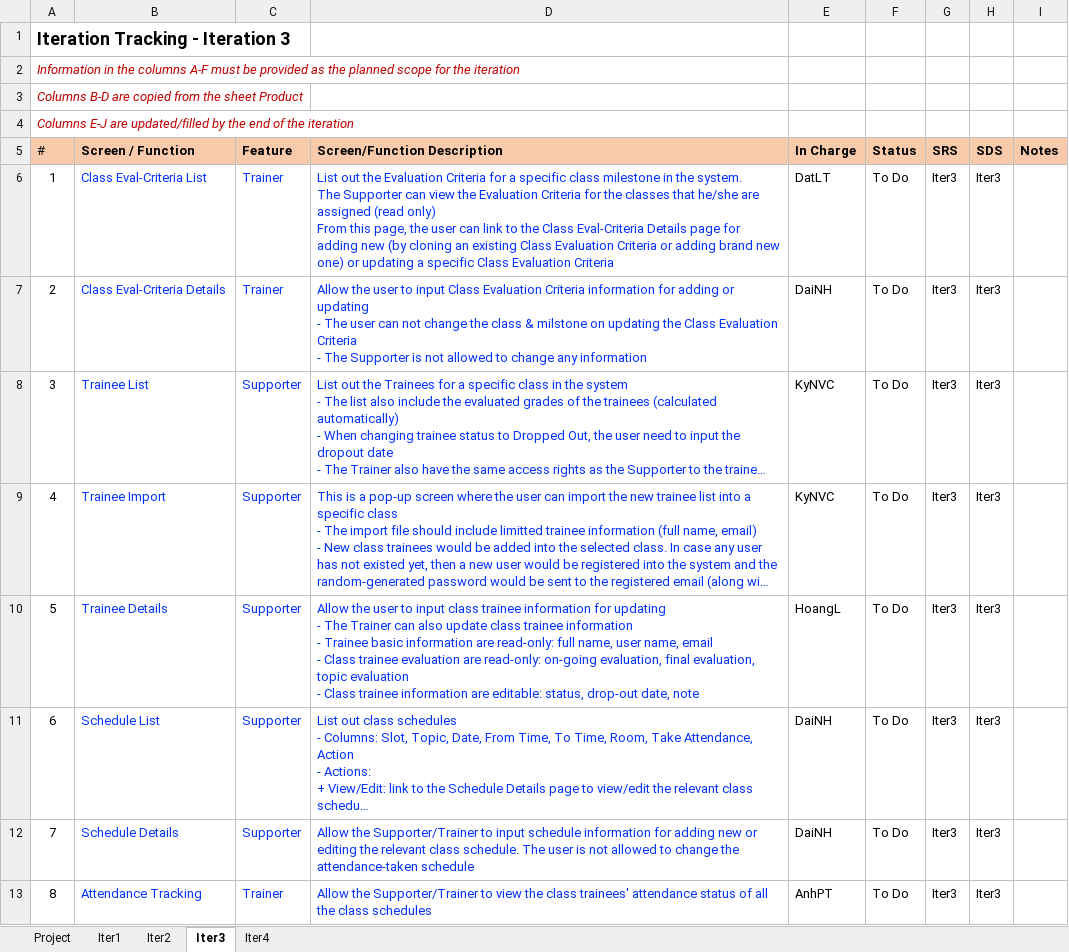
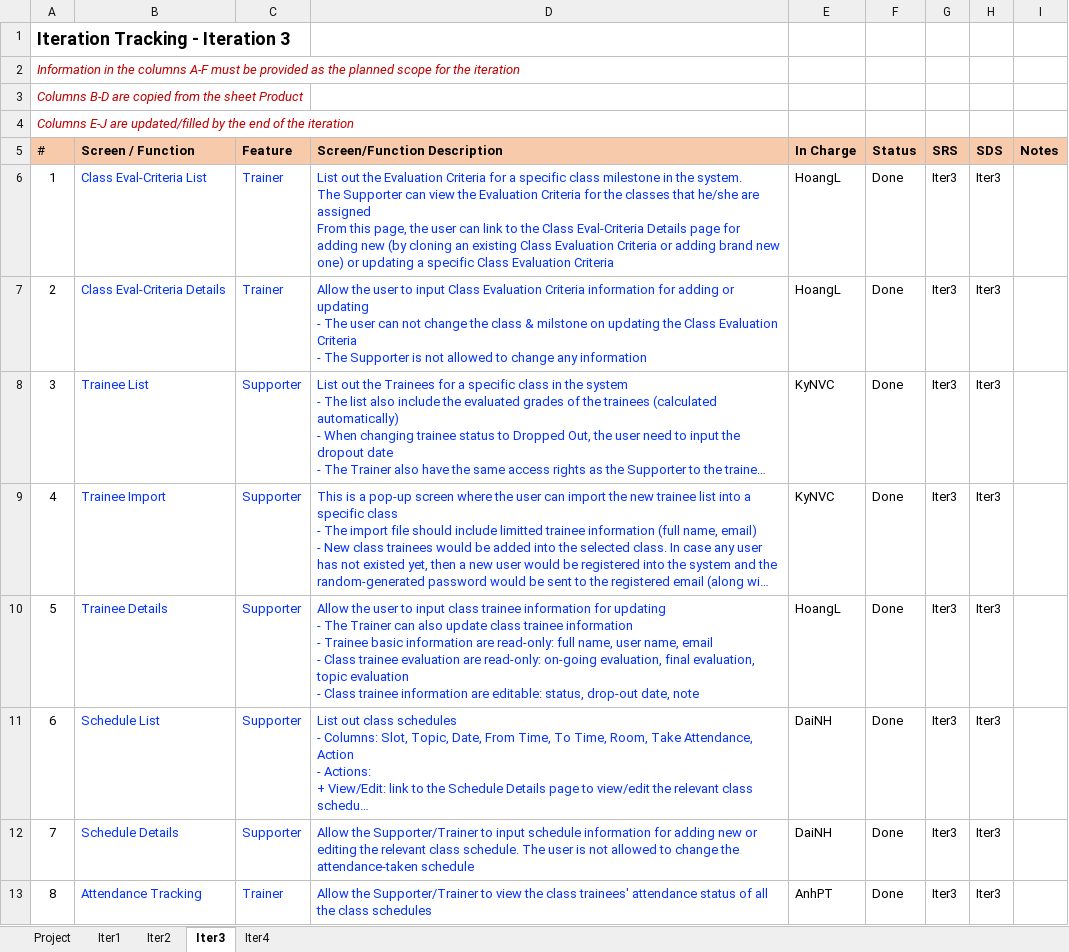
Before and after one commit to nguyenvancaokyfpt/g6, an Excel workbook: document/Project Tracking.xlsx, sheet Iter3, drawn as a sheet; only a part is shown; long unchanged cells end in …; values as stored, in another font and other column widths than the file's, no borders; charts and pictures and conditional formats not drawn; ↵ is a line break in a cell; the diff covers the shown part only; the diff names each change by its address in the sheet, - before the commit and + after, or states it on an @@ line.

Commit message:
Iter3

```diff
--- a/document/Project Tracking.xlsx (sheet Iter3)
+++ b/document/Project Tracking.xlsx (sheet Iter3)
-D6 (Screen/Function Description): …are assigned (read only) ↵ From this…
+D6 (Screen/Function Description): …are assigned ↵ From this…
-E6 (In Charge): DatLT
+E6 (In Charge): HoangL
-F6:F13 (Status): To Do
+F6:F13 (Status): Done
-E7 (In Charge): DaiNH
+E7 (In Charge): HoangL
```
Also changed, not shown: 2 removed rows and 7 edited cells elsewhere in this sheet, sheet Project, sheet Iter2, document/Issues Report.xlsx.
